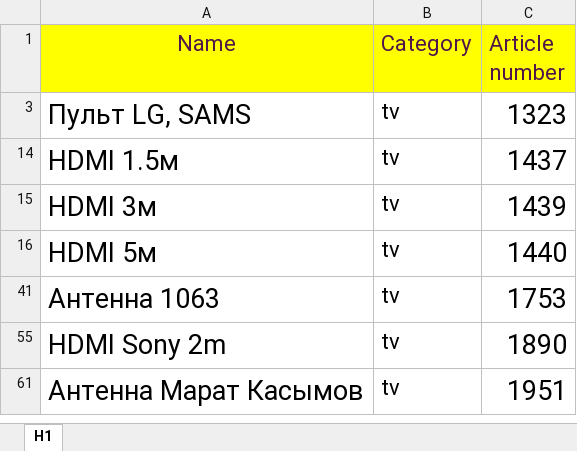
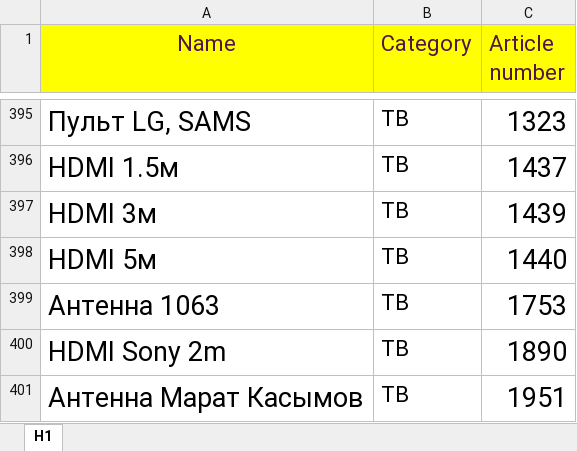
Before and after one commit to YoungGucc1/WebsiteDjango, an Excel workbook: 1.xlsx, sheet Н1, drawn as a sheet; only a part is shown, gaps mark what is left out; values as stored, in another font and other column widths than the file's, no borders; charts and pictures and table styles not drawn; addresses are those after the commit; the diff covers the shown part only; the diff names each change by its address in the sheet, - before the commit and + after, or states it on an @@ line.

```diff
--- a/1.xlsx (sheet Н1)
+++ b/1.xlsx (sheet Н1)
-B395:B401 (Category): tv
+B395:B401 (Category): ТВ
```
Also changed, not shown: 393 added rows elsewhere in this sheet, hidden cells, charts or pictures, 2 other files.
